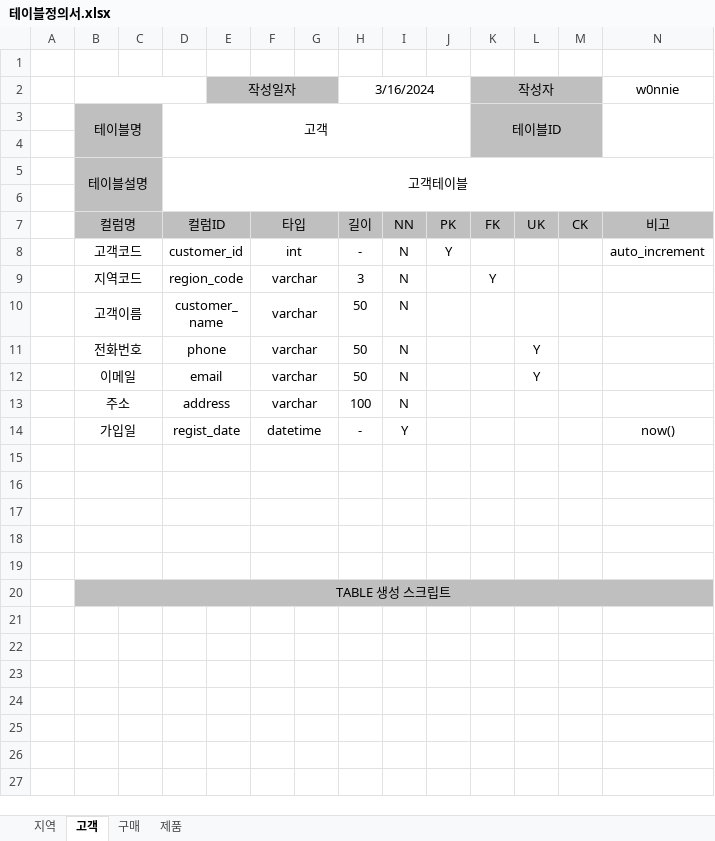
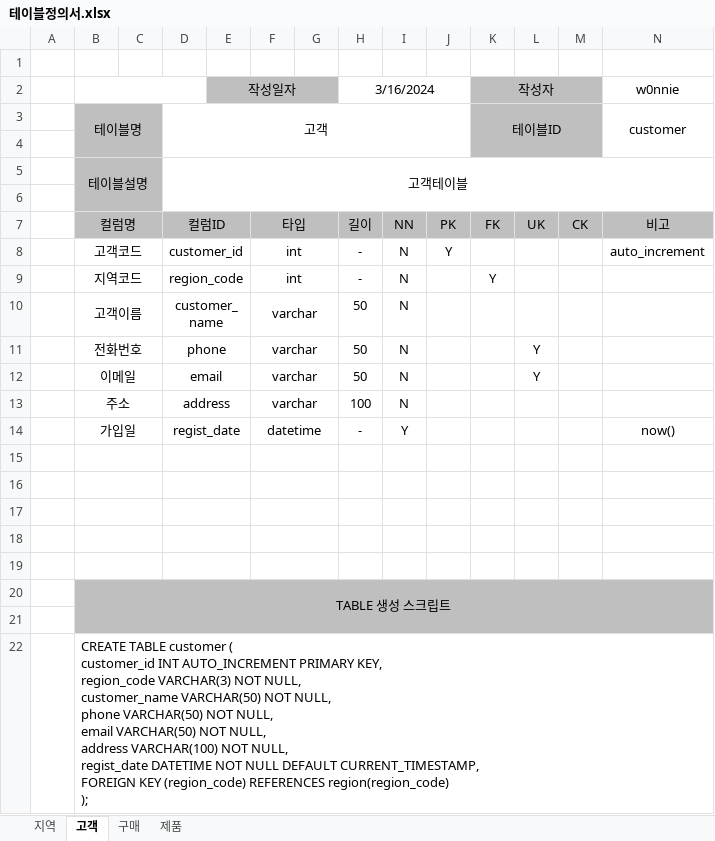
Before and after one commit to w0nnie/study_inflearn, an Excel workbook: database-modeling/doc/테이블정의서.xlsx, sheet 고객, drawn as a sheet; values as stored, in another font and other column widths than the file's, no borders; ↵ is a line break in a cell; the diff names each change by its address in the sheet, - before the commit and + after, or states it on an @@ line.

```diff
--- a/database-modeling/doc/테이블정의서.xlsx (sheet 고객)
+++ b/database-modeling/doc/테이블정의서.xlsx (sheet 고객)
-N3: (empty)
+N3: customer
-F9: varchar
+F9: int
-H9: 3
+H9: -
+row 21: (empty)
+row 22:  | CREATE TABLE customer ( ↵ customer_id INT AUTO_INCREMENT PRIMARY KEY, ↵ region_code VARCHAR(3) NOT NULL, ↵ customer_name VARCHAR(50) NOT NULL, ↵ phone VARCHAR(50) NOT NULL, ↵ email VARCHAR(50) NOT NULL, ↵ address VARCHAR(100) NOT NULL, ↵ regist_date DATETIME NOT NULL DEFAULT CURRENT_TIMESTAMP, ↵ FOREIGN KEY (region_code) REFERENCES region(region_code) ↵ );
```
Also changed, not shown: sheet 지역, sheet 구매, sheet 제품.
